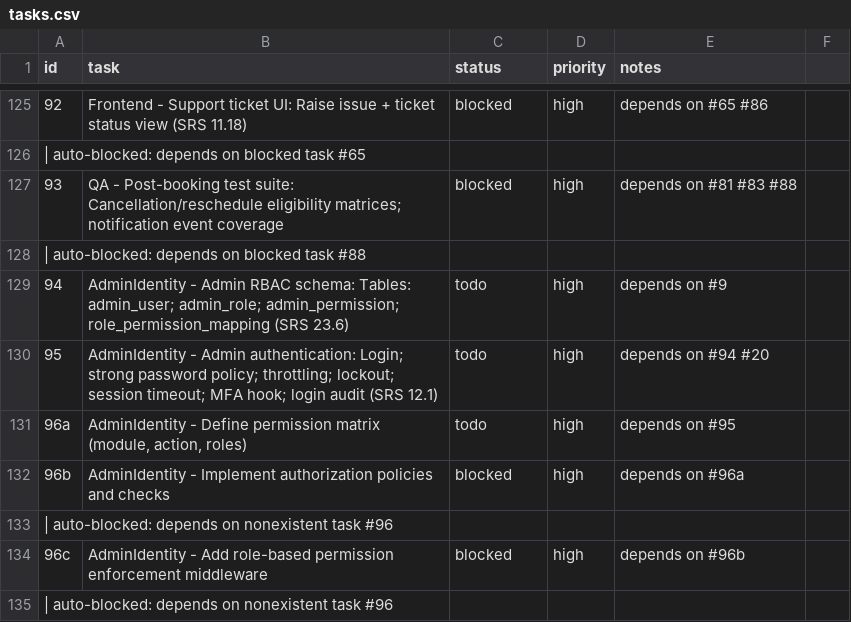
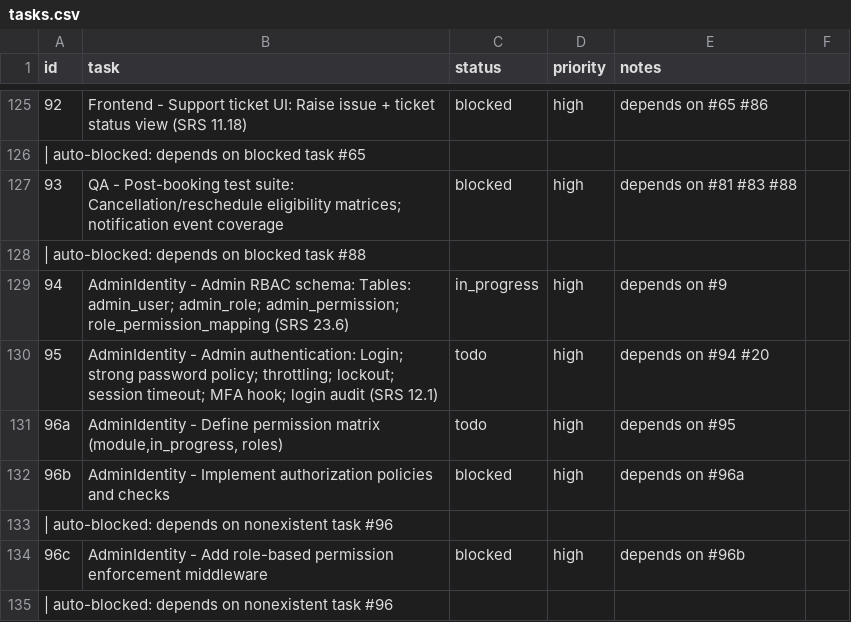
Before and after one commit to SantoshGitlab/nestly, a CSV file: tasks.csv, drawn as a sheet; only a part is shown, gaps mark what is left out.

Commit message:
autopilot: snapshot pre-existing changes before switching to autopilot-work

```diff
--- a/tasks.csv
+++ b/tasks.csv
@@ -172,5 +172,5 @@ id,task,status,priority,notes
  | auto-blocked: depends on blocked task #88
-94,AdminIdentity - Admin RBAC schema: Tables: admin_user; admin_role; admin_permission; role_permission_mapping (SRS 23.6),todo,high,depends on #9
+94,AdminIdentity - Admin RBAC schema: Tables: admin_user; admin_role; admin_permission; role_permission_mapping (SRS 23.6),in_progress,high,depends on #9
 95,AdminIdentity - Admin authentication: Login; strong password policy; throttling; lockout; session timeout; MFA hook; login audit (SRS 12.1),todo,high,depends on #94 #20
-96a,"AdminIdentity - Define permission matrix (module, action, roles)",todo,high,depends on #95
+96a,"AdminIdentity - Define permission matrix (module,in_progress, roles)",todo,high,depends on #95
 96b,AdminIdentity - Implement authorization policies and checks,blocked,high,depends on #96a
```
